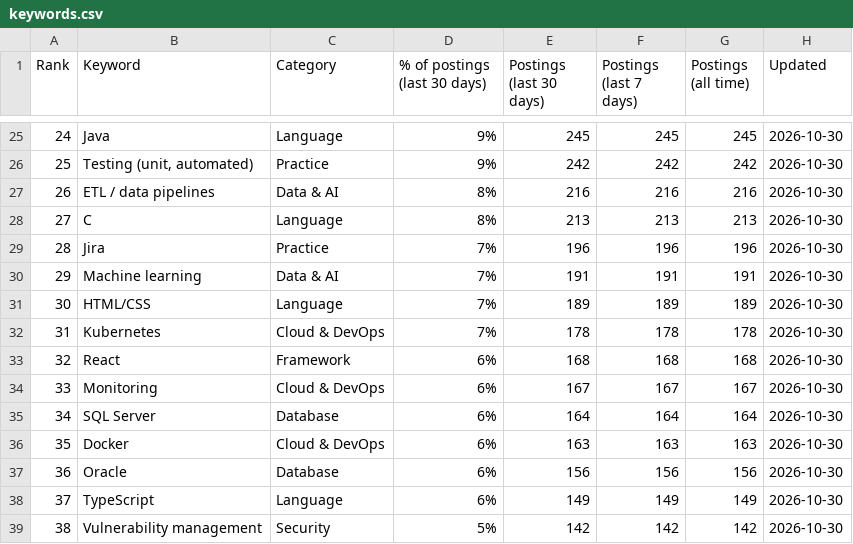
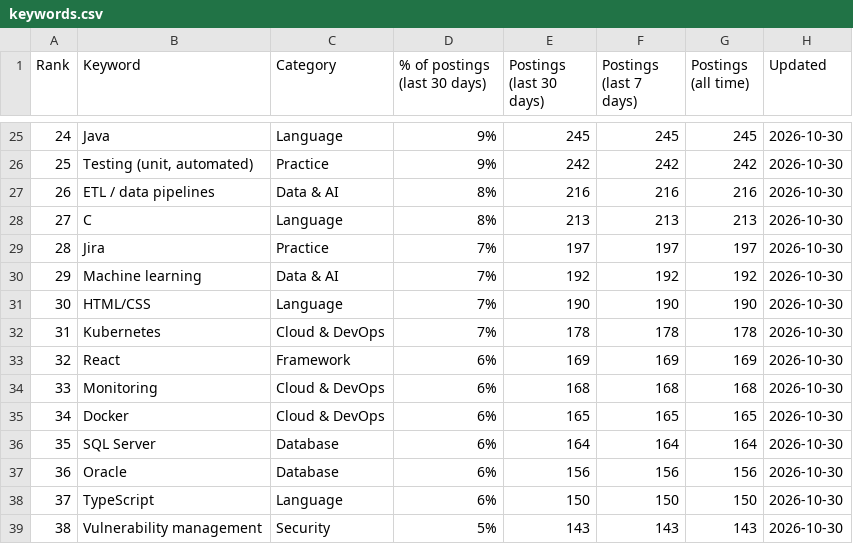
Before and after one commit to sagarh12/canada-jobs-feed, a CSV file: feed/keywords.csv, drawn as a sheet; only a part is shown, gaps mark what is left out; the diff covers the shown part only.

```diff
--- a/feed/keywords.csv
+++ b/feed/keywords.csv
@@ -28,12 +28,12 @@ Rank,Keyword,Category,% of postings (last 30 days),Postings (last 30 days),Posti
 27,C,Language,8%,213,213,213,2026-10-30
-28,Jira,Practice,7%,196,196,196,2026-10-30
-29,Machine learning,Data & AI,7%,191,191,191,2026-10-30
-30,HTML/CSS,Language,7%,189,189,189,2026-10-30
+28,Jira,Practice,7%,197,197,197,2026-10-30
+29,Machine learning,Data & AI,7%,192,192,192,2026-10-30
+30,HTML/CSS,Language,7%,190,190,190,2026-10-30
 31,Kubernetes,Cloud & DevOps,7%,178,178,178,2026-10-30
-32,React,Framework,6%,168,168,168,2026-10-30
-33,Monitoring,Cloud & DevOps,6%,167,167,167,2026-10-30
-34,SQL Server,Database,6%,164,164,164,2026-10-30
-35,Docker,Cloud & DevOps,6%,163,163,163,2026-10-30
+32,React,Framework,6%,169,169,169,2026-10-30
+33,Monitoring,Cloud & DevOps,6%,168,168,168,2026-10-30
+34,Docker,Cloud & DevOps,6%,165,165,165,2026-10-30
+35,SQL Server,Database,6%,164,164,164,2026-10-30
 36,Oracle,Database,6%,156,156,156,2026-10-30
-37,TypeScript,Language,6%,149,149,149,2026-10-30
-38,Vulnerability management,Security,5%,142,142,142,2026-10-30
+37,TypeScript,Language,6%,150,150,150,2026-10-30
+38,Vulnerability management,Security,5%,143,143,143,2026-10-30
```
Also changed, not shown: 124 edited cells elsewhere in this file, 3 other files.
